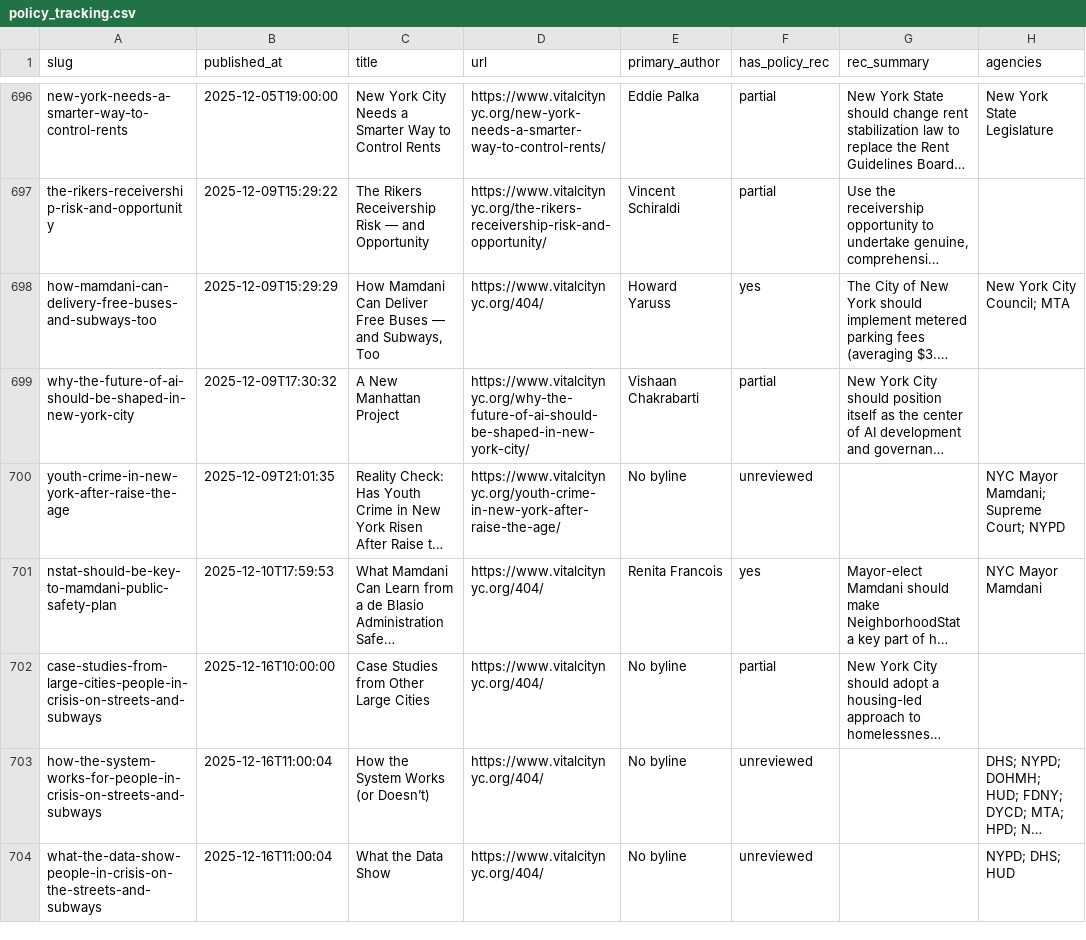
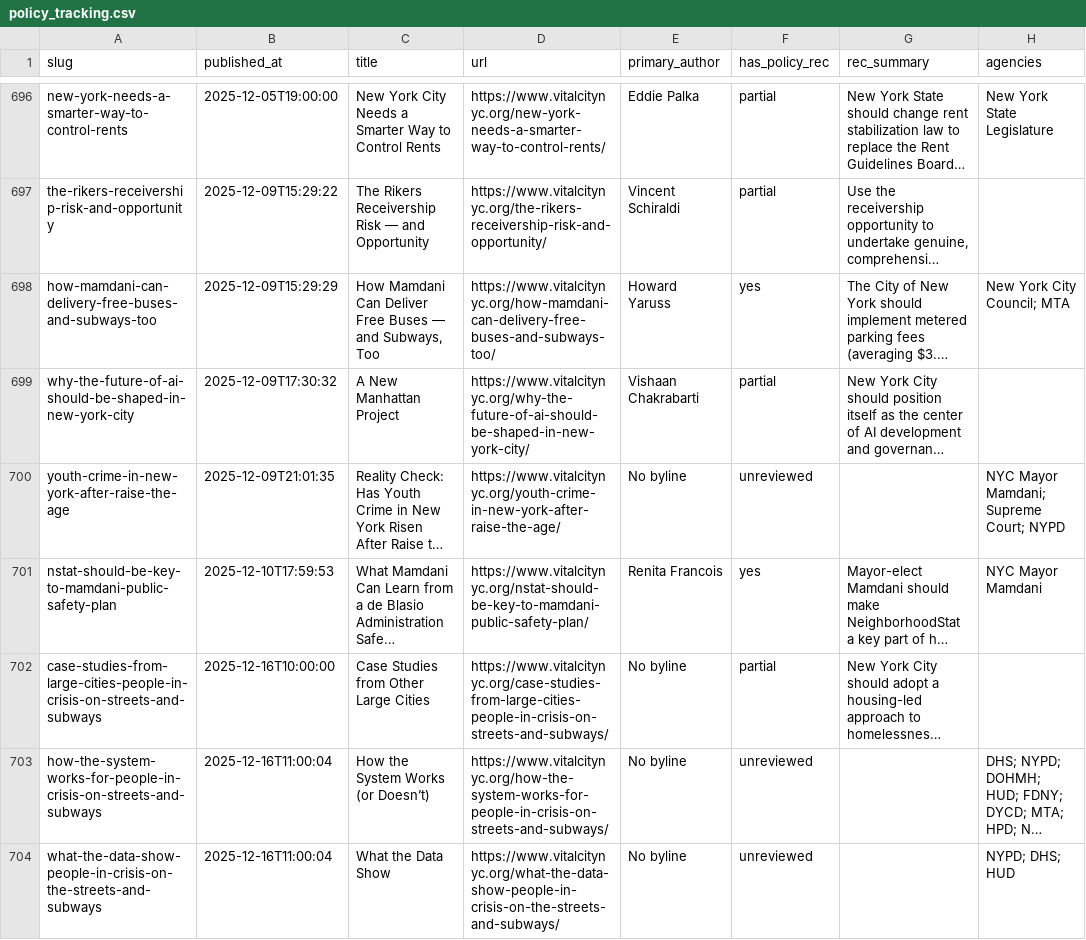
Before and after one commit to tedalcorn/VC-policy-tracker, a CSV file: policy_tracking.csv, drawn as a sheet; only a part is shown, gaps mark what is left out; long unchanged cells end in …; the diff covers the shown part only; the diff names each change by its address in the sheet, - before the commit and + after, or states it on an @@ line.

Commit message:
Auto-update 2026-08-25: fresh Vital City fetch

```diff
--- a/policy_tracking.csv
+++ b/policy_tracking.csv
-D698 (url): https://www.vitalcitynyc.org/404/
+D698 (url): https://www.vitalcitynyc.org/how-mamdani-can-delivery-free-buses-and-subways-too/
-D701 (url): https://www.vitalcitynyc.org/404/
+D701 (url): https://www.vitalcitynyc.org/nstat-should-be-key-to-mamdani-public-safety-plan/
-D702 (url): https://www.vitalcitynyc.org/404/
+D702 (url): https://www.vitalcitynyc.org/case-studies-from-large-cities-people-in-crisis-on-streets-and-subways/
-D703 (url): https://www.vitalcitynyc.org/404/
+D703 (url): https://www.vitalcitynyc.org/how-the-system-works-for-people-in-crisis-on-streets-and-subways/
-D704 (url): https://www.vitalcitynyc.org/404/
+D704 (url): https://www.vitalcitynyc.org/what-the-data-show-people-in-crisis-on-the-streets-and-subways/
```
Also changed, not shown: 1 added row and 6 edited cells elsewhere in this file, 3 other files.
